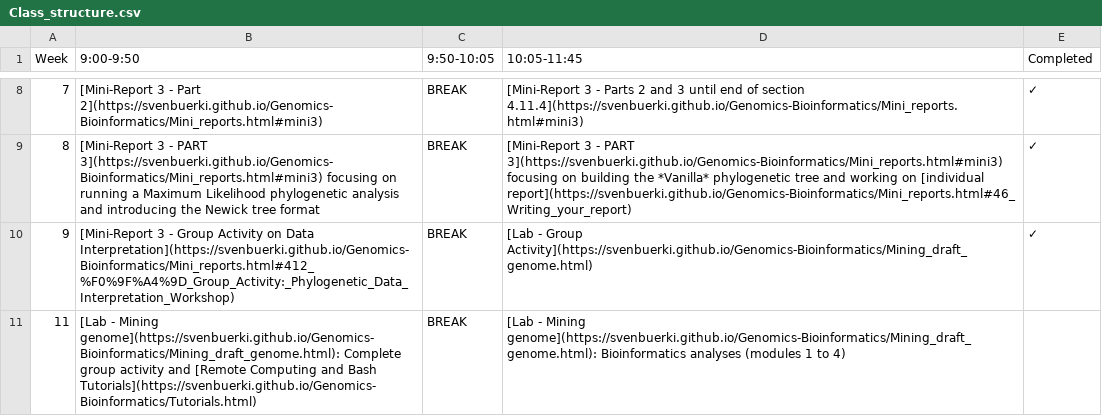
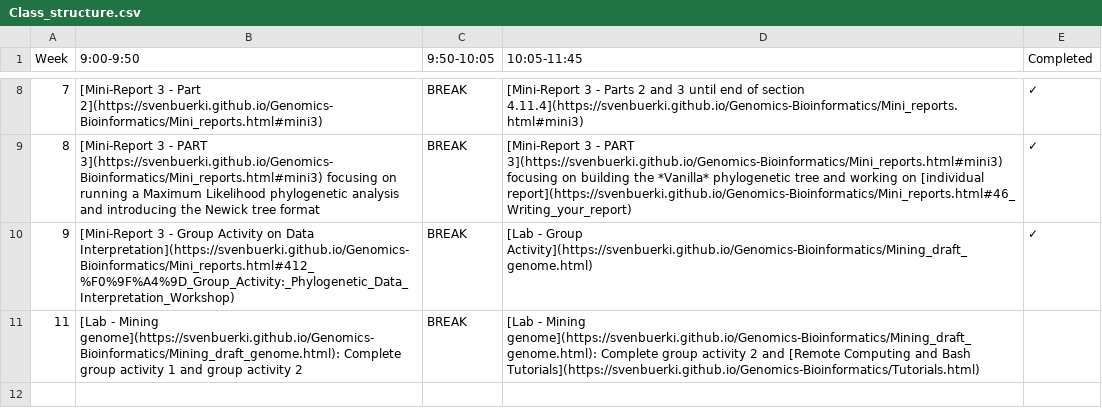
Before and after one commit to svenbuerki/Genomics-Bioinformatics, a CSV file: Data/Class_structure.csv, drawn as a sheet; only a part is shown, gaps mark what is left out.

Commit message:
Updated Schedule week 11

```diff
--- a/Data/Class_structure.csv
+++ b/Data/Class_structure.csv
@@ -10,2 +10,2 @@
 9,[Mini-Report 3 - Group Activity on Data Interpretation](https://svenbuerki.github.io/Genomics-Bioinformatics/Mini_reports.html#412_%F0%9F%A4%9D_Group_Activity:_Phylogenetic_Data_Interpretation_Workshop),BREAK,[Lab - Group Activity](https://svenbuerki.github.io/Genomics-Bioinformatics/Mining_draft_genome.html),✓
-11,[Lab - Mining genome](https://svenbuerki.github.io/Genomics-Bioinformatics/Mining_draft_genome.html): Complete group activity and [Remote Computing and Bash Tutorials](https://svenbuerki.github.io/Genomics-Bioinformatics/Tutorials.html),BREAK,[Lab - Mining genome](https://svenbuerki.github.io/Genomics-Bioinformatics/Mining_draft_genome.html): Bioinformatics analyses (modules 1 to 4),
+11,[Lab - Mining genome](https://svenbuerki.github.io/Genomics-Bioinformatics/Mining_draft_genome.html): Complete group activity 1 and group activity 2,BREAK,[Lab - Mining genome](https://svenbuerki.github.io/Genomics-Bioinformatics/Mining_draft_genome.html): Complete group activity 2 and [Remote Computing and Bash Tutorials](https://svenbuerki.github.io/Genomics-Bioinformatics/Tutorials.html),
```
Also changed, not shown: 1 other file.
